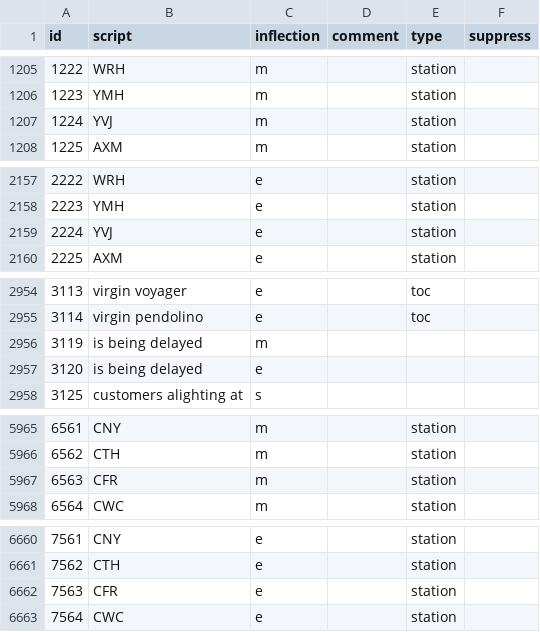
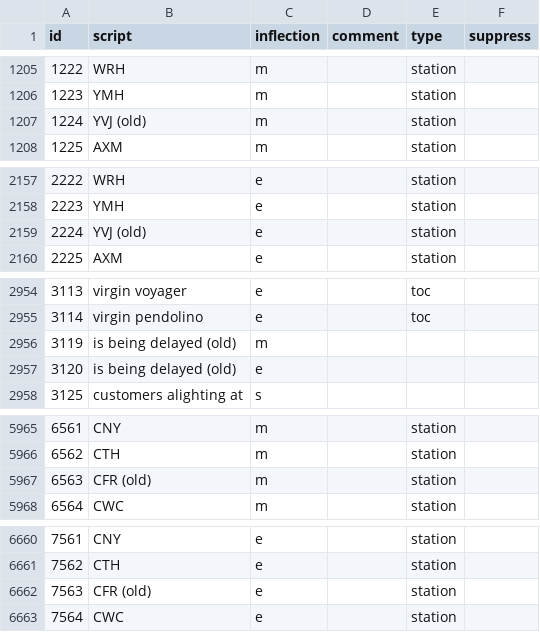
Before and after one commit to Rail-Announcements/ketech-llpa-announcements, a CSV file: Male1_transcriptions.csv, drawn as a sheet; only a part is shown, gaps mark what is left out.

```diff
--- a/Male1_transcriptions.csv
+++ b/Male1_transcriptions.csv
@@ -1206,3 +1206,3 @@ id,script,inflection,comment,type,suppress
 1223,YMH,m,,station,
-1224,YVJ,m,,station,
+1224,YVJ (old),m,,station,
 1225,AXM,m,,station,
@@ -2158,3 +2158,3 @@ id,script,inflection,comment,type,suppress
 2223,YMH,e,,station,
-2224,YVJ,e,,station,
+2224,YVJ (old),e,,station,
 2225,AXM,e,,station,
@@ -2955,4 +2955,4 @@ id,script,inflection,comment,type,suppress
 3114,virgin pendolino,e,,toc,
-3119,is being delayed,m,,,
-3120,is being delayed,e,,,
+3119,is being delayed (old),m,,,
+3120,is being delayed (old),e,,,
 3125,customers alighting at,s,,,
@@ -5966,3 +5966,3 @@ id,script,inflection,comment,type,suppress
 6562,CTH,m,,station,
-6563,CFR,m,,station,
+6563,CFR (old),m,,station,
 6564,CWC,m,,station,
@@ -6661,3 +6661,3 @@ id,script,inflection,comment,type,suppress
 7562,CTH,e,,station,
-7563,CFR,e,,station,
+7563,CFR (old),e,,station,
 7564,CWC,e,,station,
```
Also changed, not shown: Female1_transcriptions.csv.
